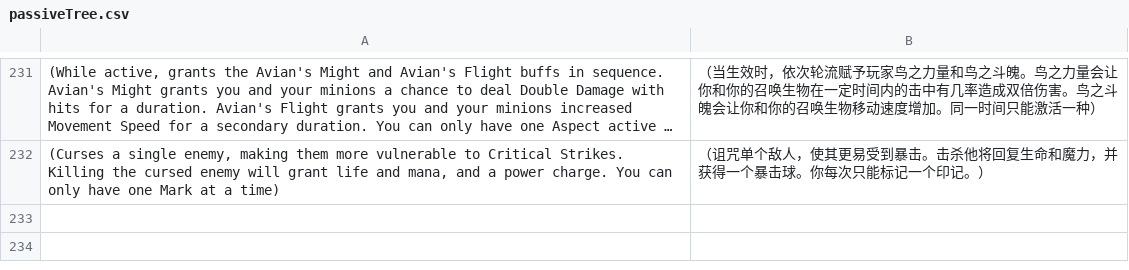
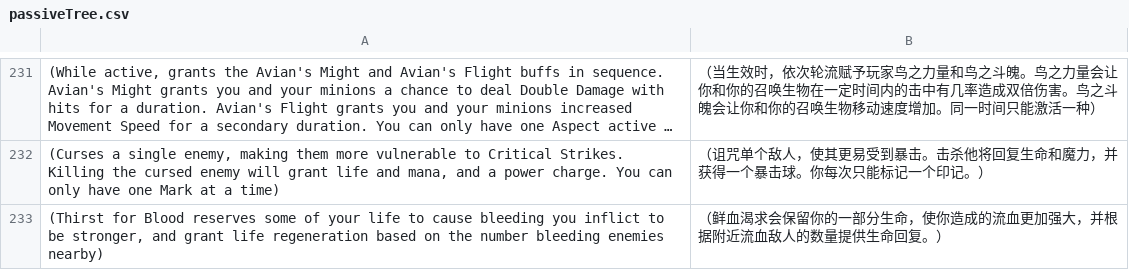
Before and after one commit to Chuanhsing/PoeCharm2, a CSV file: Data/Translate/zh-rCN/passiveTree.csv, drawn as a sheet; only a part is shown, gaps mark what is left out; long unchanged cells end in …; the diff names each change by its address in the sheet, - before the commit and + after, or states it on an @@ line.

```diff
--- a/Data/Translate/zh-rCN/passiveTree.csv
+++ b/Data/Translate/zh-rCN/passiveTree.csv
+row 233: (Thirst for Blood reserves some of your life to cause bleeding you inflict to be stronger, and grant life regeneration based on the number bleeding enemies nearby) | （鲜血渴求会保留你的一部分生命，使你造成的流血更加强大，并根据附近流血敌人的数量提供生命回复。）
```
Also changed, not shown: Data/Translate/zh-rCN/Gems_data.txt.csv, Data/Translate/zh-rCN/Items_Accessories.txt.csv, 9 other files.
